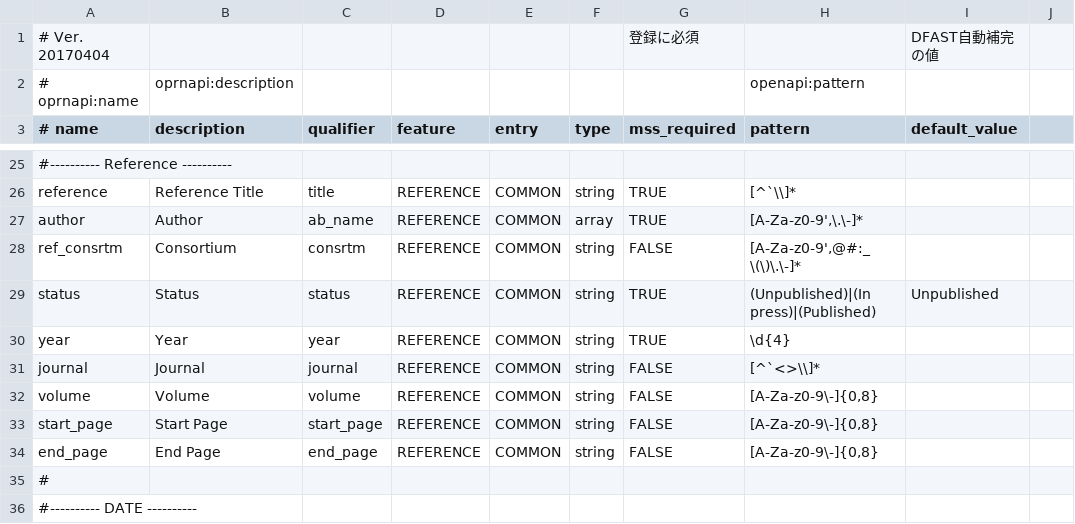
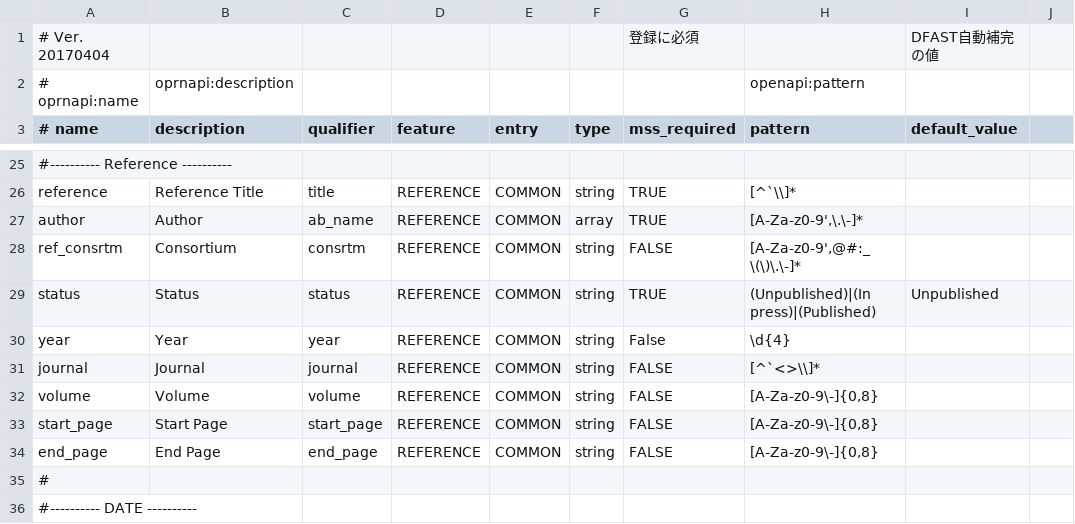
Before and after one commit to nigyta/dfast_core, a TSV file: dfc/utils/metadata_definition.tsv, drawn as a sheet; only a part is shown, gaps mark what is left out.

Commit message:
metadata example fixed

```diff
--- a/dfc/utils/metadata_definition.tsv
+++ b/dfc/utils/metadata_definition.tsv
@@ -29,3 +29,3 @@ ref_consrtm	Consortium	consrtm	REFERENCE	COMMON	string	FALSE	[A-Za-z0-9',@#:_ \(
 status	Status	status	REFERENCE	COMMON	string	TRUE	(Unpublished)|(In press)|(Published)	Unpublished
-year	Year	year	REFERENCE	COMMON	string	TRUE	\d{4}	
+year	Year	year	REFERENCE	COMMON	string	False	\d{4}	
 journal	Journal	journal	REFERENCE	COMMON	string	FALSE	[^`<>\\]*	
```
Also changed, not shown: 1 other file.
